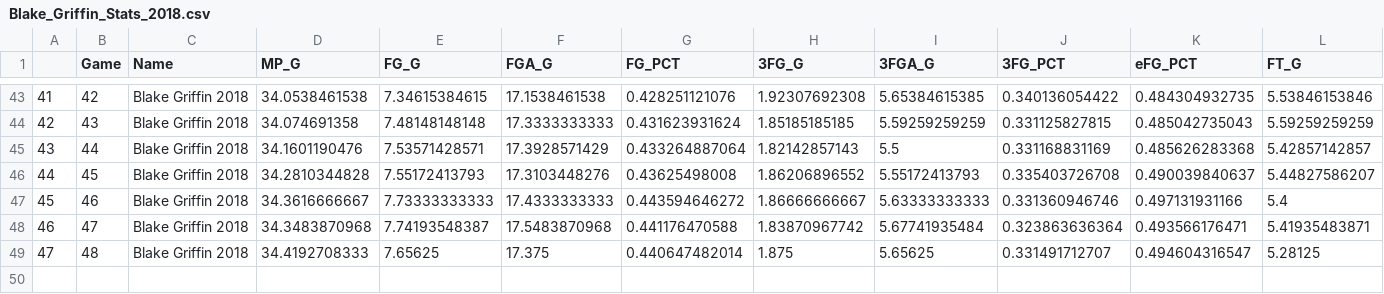
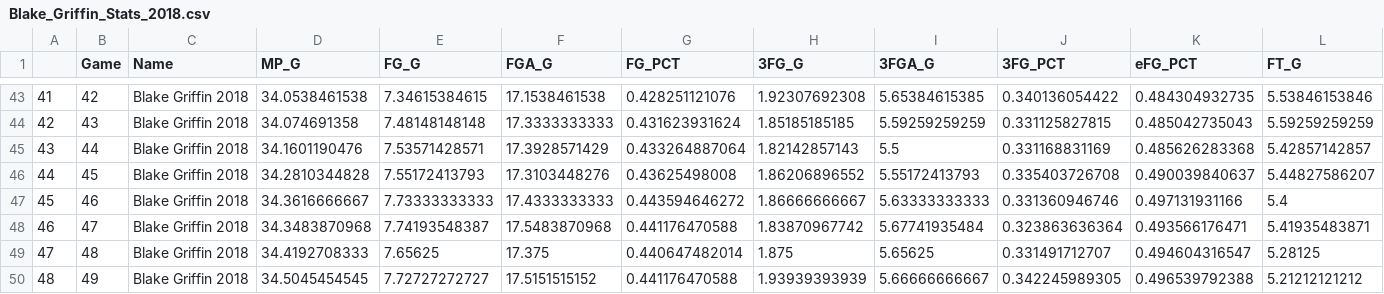
Before and after one commit to Filip11/NBAPlayerComparisonsMVPViz, a CSV file: Data Store/2018/Blake_Griffin_Stats_2018.csv, drawn as a sheet; only a part is shown, gaps mark what is left out; rows hold the shown columns only; the diff names each change by its address in the sheet, - before the commit and + after, or states it on an @@ line.

```diff
--- a/Data Store/2018/Blake_Griffin_Stats_2018.csv
+++ b/Data Store/2018/Blake_Griffin_Stats_2018.csv
+row 50: 48 | 49 | Blake Griffin 2018 | 34.5045454545 | 7.72727272727 | 17.5151515152 | 0.441176470588 | 1.93939393939 | 5.66666666667 | 0.342245989305 | 0.496539792388 | 5.21212121212
```
Also changed, not shown: Data Store/2018/Ben_Simmons_Stats_2018.csv, Data Store/2018/Giannis_Antetokounmpo_Stats_2018.csv, 34 other files.
